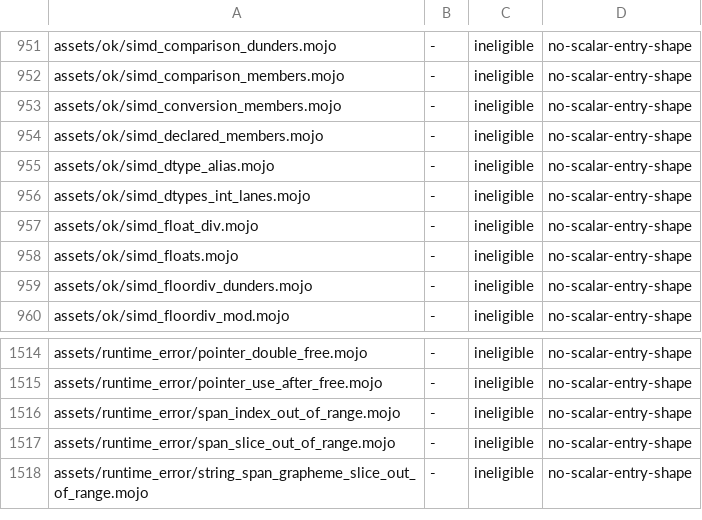
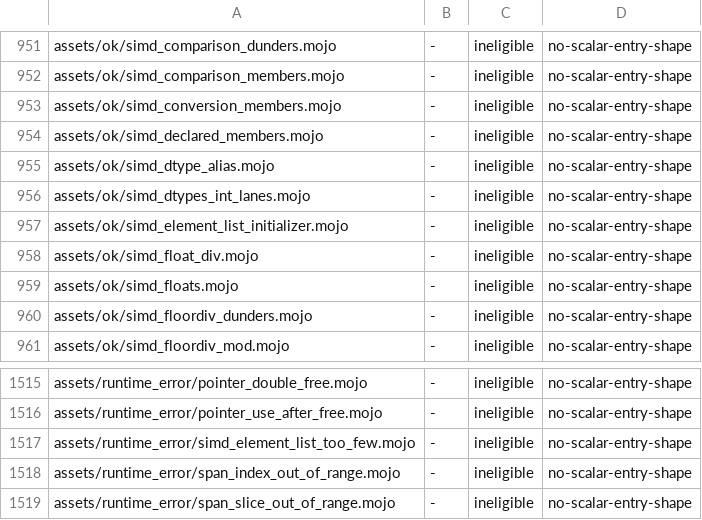
Before and after one commit to bpr/mojito, a TSV file: conformance/pliron-scalar.tsv, drawn as a sheet; only a part is shown, gaps mark what is left out; the shorter side is filled out with more unchanged rows; the diff names each change by its address in the sheet, - before the commit and + after, or states it on an @@ line.

```diff
--- a/conformance/pliron-scalar.tsv
+++ b/conformance/pliron-scalar.tsv
+row 957: assets/ok/simd_element_list_initializer.mojo | - | ineligible | no-scalar-entry-shape
+row 1517: assets/runtime_error/simd_element_list_too_few.mojo | - | ineligible | no-scalar-entry-shape
```
Also changed, not shown: conformance/assets-mojo-errors.tsv, conformance/assets-mojo-rejects.tsv, 26 other files.
